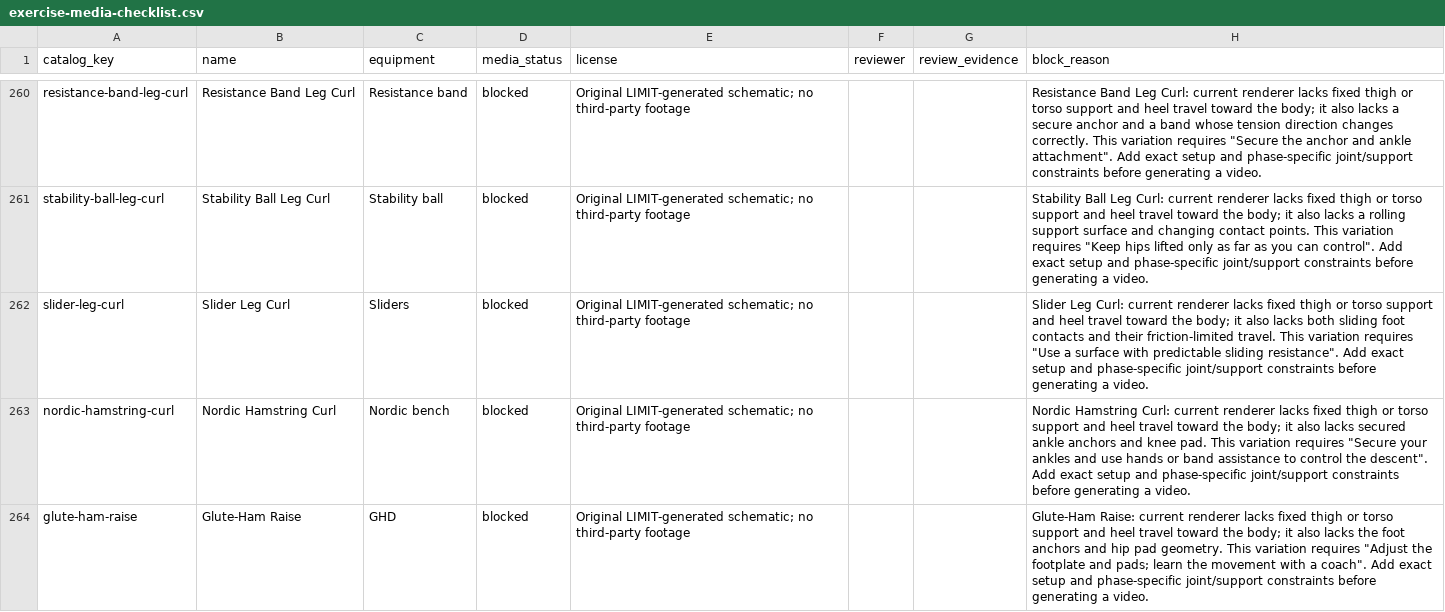
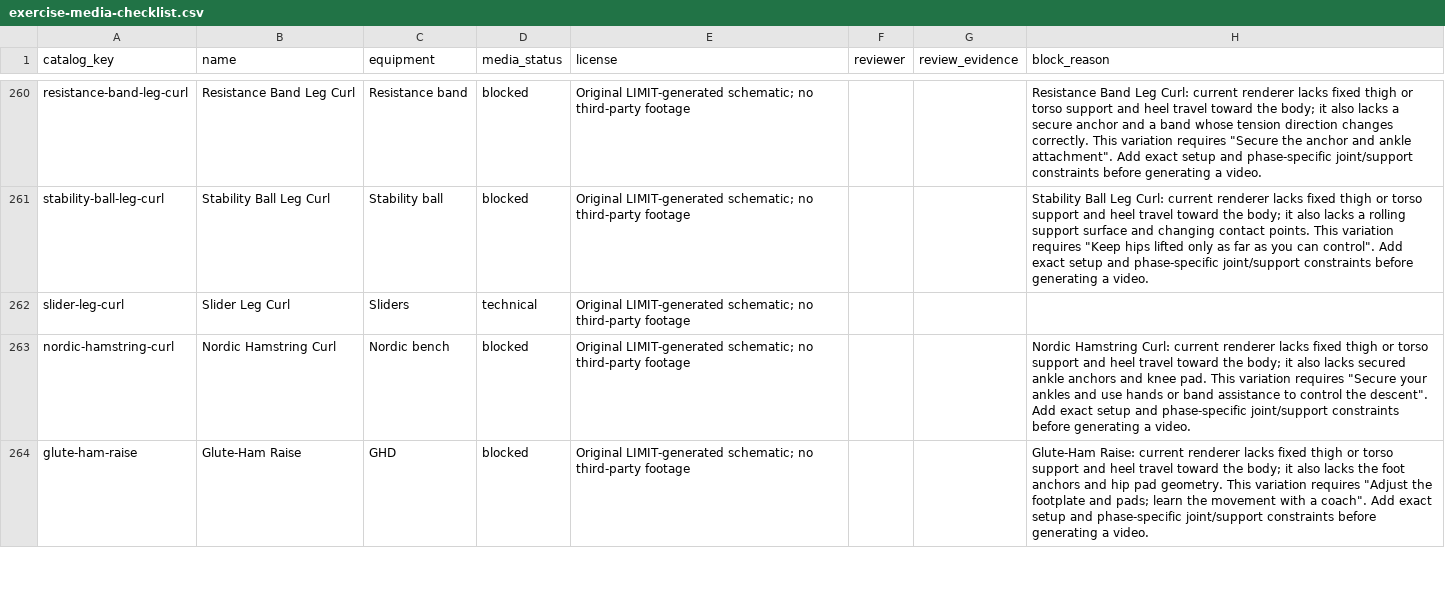
Before and after one commit to dylanlasensky/limit, a CSV file: docs/exercise-media-checklist.csv, drawn as a sheet; only a part is shown, gaps mark what is left out.

Commit message:
Add slider leg curl movement media

```diff
--- a/docs/exercise-media-checklist.csv
+++ b/docs/exercise-media-checklist.csv
@@ -261,3 +261,3 @@ resistance-band-leg-curl,Resistance Band Leg Curl,Resistance band,blocked,Origin
 stability-ball-leg-curl,Stability Ball Leg Curl,Stability ball,blocked,Original LIMIT-generated schematic; no third-party footage,,,"Stability Ball Leg Curl: current renderer lacks fixed thigh or torso support and heel travel toward the body; it also lacks a rolling support surface and changing contact points. This variation requires ""Keep hips lifted only as far as you can control"". Add exact setup and phase-specific joint/support constraints before generating a video."
-slider-leg-curl,Slider Leg Curl,Sliders,blocked,Original LIMIT-generated schematic; no third-party footage,,,"Slider Leg Curl: current renderer lacks fixed thigh or torso support and heel travel toward the body; it also lacks both sliding foot contacts and their friction-limited travel. This variation requires ""Use a surface with predictable sliding resistance"". Add exact setup and phase-specific joint/support constraints before generating a video."
+slider-leg-curl,Slider Leg Curl,Sliders,technical,Original LIMIT-generated schematic; no third-party footage,,,
 nordic-hamstring-curl,Nordic Hamstring Curl,Nordic bench,blocked,Original LIMIT-generated schematic; no third-party footage,,,"Nordic Hamstring Curl: current renderer lacks fixed thigh or torso support and heel travel toward the body; it also lacks secured ankle anchors and knee pad. This variation requires ""Secure your ankles and use hands or band assistance to control the descent"". Add exact setup and phase-specific joint/support constraints before generating a video."
```
Also changed, not shown: 5 other files.
